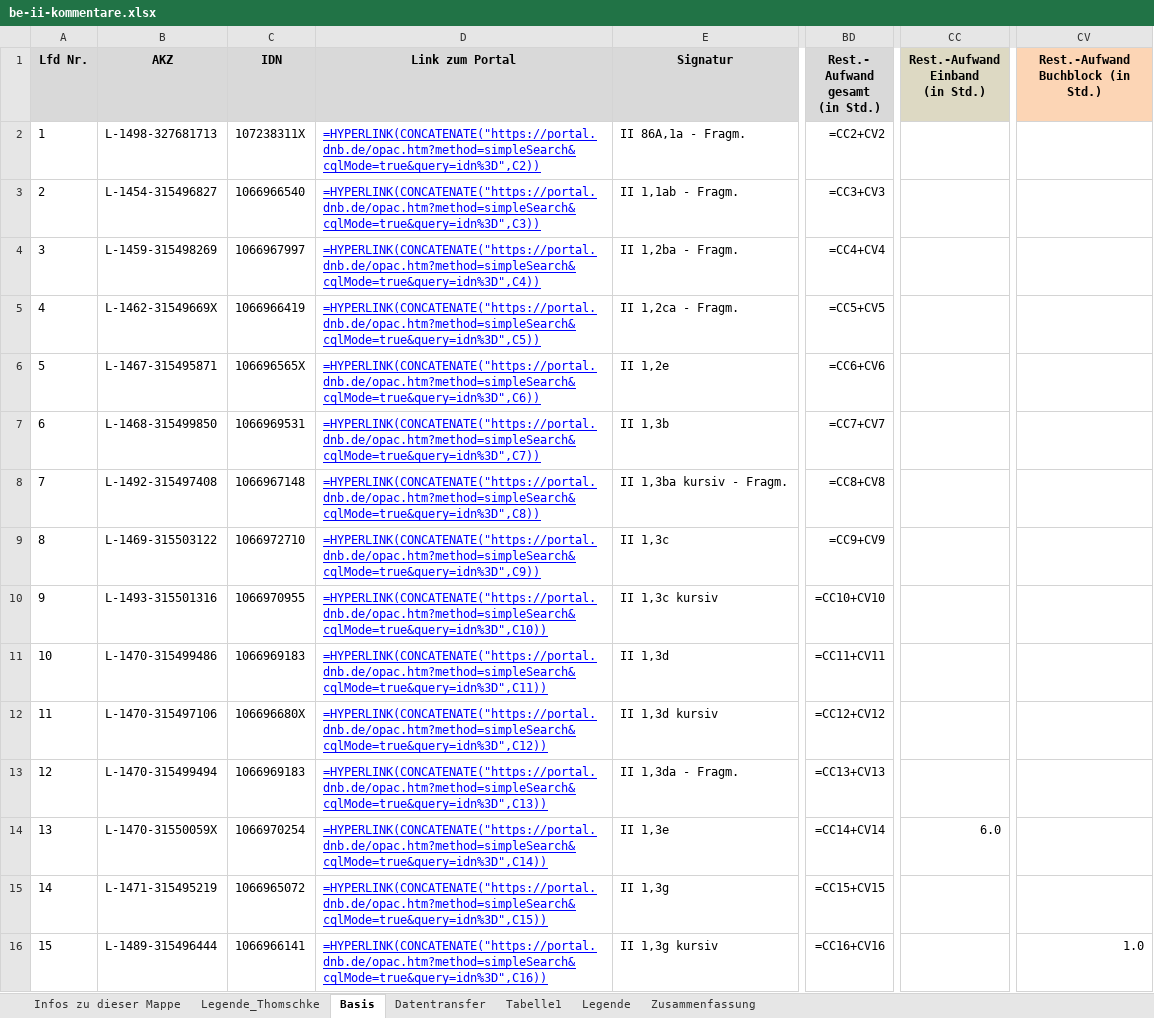
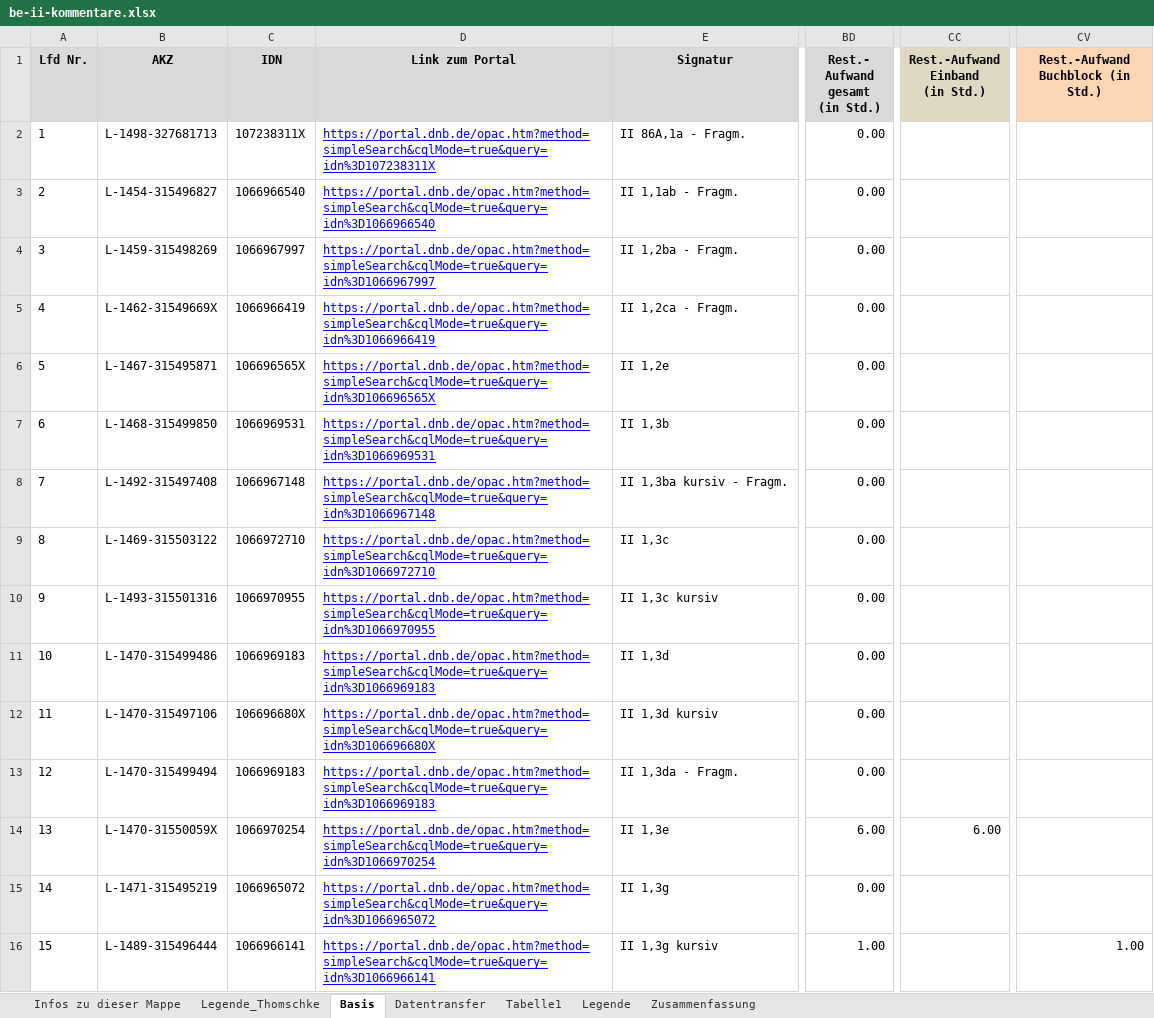
Before and after one commit to buchmuseum/vrekon, an Excel workbook: notebooks/thomschke/be-ii-kommentare.xlsx, sheet Basis, drawn as a sheet; only a part is shown, gaps mark what is left out; values as stored, in another font and other column widths than the file's, no borders; formulas without a stored value are shown as written; conditional formats not drawn; the diff covers the shown part only; the diff names each change by its address in the sheet, - before the commit and + after, or states it on an @@ line.

```diff
--- a/notebooks/thomschke/be-ii-kommentare.xlsx (sheet Basis)
+++ b/notebooks/thomschke/be-ii-kommentare.xlsx (sheet Basis)
-D2 (Link zum Portal): =HYPERLINK(CONCATENATE("https://portal.dnb.de/opac.htm?method=simpleSearch&cqlMode=true&query=idn%3D",C2))
+D2 (Link zum Portal): https://portal.dnb.de/opac.htm?method=simpleSearch&cqlMode=true&query=idn%3D107238311X
-BD2 (Rest.- Aufwand gesamt (in Std.)): =CC2+CV2
+BD2 (Rest.- Aufwand gesamt (in Std.)): 0.00
-D3 (Link zum Portal): =HYPERLINK(CONCATENATE("https://portal.dnb.de/opac.htm?method=simpleSearch&cqlMode=true&query=idn%3D",C3))
+D3 (Link zum Portal): https://portal.dnb.de/opac.htm?method=simpleSearch&cqlMode=true&query=idn%3D1066966540
-BD3 (Rest.- Aufwand gesamt (in Std.)): =CC3+CV3
+BD3 (Rest.- Aufwand gesamt (in Std.)): 0.00
-D4 (Link zum Portal): =HYPERLINK(CONCATENATE("https://portal.dnb.de/opac.htm?method=simpleSearch&cqlMode=true&query=idn%3D",C4))
+D4 (Link zum Portal): https://portal.dnb.de/opac.htm?method=simpleSearch&cqlMode=true&query=idn%3D1066967997
-BD4 (Rest.- Aufwand gesamt (in Std.)): =CC4+CV4
+BD4 (Rest.- Aufwand gesamt (in Std.)): 0.00
-D5 (Link zum Portal): =HYPERLINK(CONCATENATE("https://portal.dnb.de/opac.htm?method=simpleSearch&cqlMode=true&query=idn%3D",C5))
+D5 (Link zum Portal): https://portal.dnb.de/opac.htm?method=simpleSearch&cqlMode=true&query=idn%3D1066966419
-BD5 (Rest.- Aufwand gesamt (in Std.)): =CC5+CV5
+BD5 (Rest.- Aufwand gesamt (in Std.)): 0.00
-D6 (Link zum Portal): =HYPERLINK(CONCATENATE("https://portal.dnb.de/opac.htm?method=simpleSearch&cqlMode=true&query=idn%3D",C6))
+D6 (Link zum Portal): https://portal.dnb.de/opac.htm?method=simpleSearch&cqlMode=true&query=idn%3D106696565X
-BD6 (Rest.- Aufwand gesamt (in Std.)): =CC6+CV6
+BD6 (Rest.- Aufwand gesamt (in Std.)): 0.00
-D7 (Link zum Portal): =HYPERLINK(CONCATENATE("https://portal.dnb.de/opac.htm?method=simpleSearch&cqlMode=true&query=idn%3D",C7))
+D7 (Link zum Portal): https://portal.dnb.de/opac.htm?method=simpleSearch&cqlMode=true&query=idn%3D1066969531
-BD7 (Rest.- Aufwand gesamt (in Std.)): =CC7+CV7
+BD7 (Rest.- Aufwand gesamt (in Std.)): 0.00
-D8 (Link zum Portal): =HYPERLINK(CONCATENATE("https://portal.dnb.de/opac.htm?method=simpleSearch&cqlMode=true&query=idn%3D",C8))
+D8 (Link zum Portal): https://portal.dnb.de/opac.htm?method=simpleSearch&cqlMode=true&query=idn%3D1066967148
-BD8 (Rest.- Aufwand gesamt (in Std.)): =CC8+CV8
+BD8 (Rest.- Aufwand gesamt (in Std.)): 0.00
-D9 (Link zum Portal): =HYPERLINK(CONCATENATE("https://portal.dnb.de/opac.htm?method=simpleSearch&cqlMode=true&query=idn%3D",C9))
+D9 (Link zum Portal): https://portal.dnb.de/opac.htm?method=simpleSearch&cqlMode=true&query=idn%3D1066972710
-BD9 (Rest.- Aufwand gesamt (in Std.)): =CC9+CV9
+BD9 (Rest.- Aufwand gesamt (in Std.)): 0.00
-D10 (Link zum Portal): =HYPERLINK(CONCATENATE("https://portal.dnb.de/opac.htm?method=simpleSearch&cqlMode=true&query=idn%3D",C10))
+D10 (Link zum Portal): https://portal.dnb.de/opac.htm?method=simpleSearch&cqlMode=true&query=idn%3D1066970955
-BD10 (Rest.- Aufwand gesamt (in Std.)): =CC10+CV10
+BD10 (Rest.- Aufwand gesamt (in Std.)): 0.00
-D11 (Link zum Portal): =HYPERLINK(CONCATENATE("https://portal.dnb.de/opac.htm?method=simpleSearch&cqlMode=true&query=idn%3D",C11))
+D11 (Link zum Portal): https://portal.dnb.de/opac.htm?method=simpleSearch&cqlMode=true&query=idn%3D1066969183
-BD11 (Rest.- Aufwand gesamt (in Std.)): =CC11+CV11
+BD11 (Rest.- Aufwand gesamt (in Std.)): 0.00
-D12 (Link zum Portal): =HYPERLINK(CONCATENATE("https://portal.dnb.de/opac.htm?method=simpleSearch&cqlMode=true&query=idn%3D",C12))
+D12 (Link zum Portal): https://portal.dnb.de/opac.htm?method=simpleSearch&cqlMode=true&query=idn%3D106696680X
-BD12 (Rest.- Aufwand gesamt (in Std.)): =CC12+CV12
+BD12 (Rest.- Aufwand gesamt (in Std.)): 0.00
-D13 (Link zum Portal): =HYPERLINK(CONCATENATE("https://portal.dnb.de/opac.htm?method=simpleSearch&cqlMode=true&query=idn%3D",C13))
+D13 (Link zum Portal): https://portal.dnb.de/opac.htm?method=simpleSearch&cqlMode=true&query=idn%3D1066969183
-BD13 (Rest.- Aufwand gesamt (in Std.)): =CC13+CV13
+BD13 (Rest.- Aufwand gesamt (in Std.)): 0.00
-D14 (Link zum Portal): =HYPERLINK(CONCATENATE("https://portal.dnb.de/opac.htm?method=simpleSearch&cqlMode=true&query=idn%3D",C14))
+D14 (Link zum Portal): https://portal.dnb.de/opac.htm?method=simpleSearch&cqlMode=true&query=idn%3D1066970254
-BD14 (Rest.- Aufwand gesamt (in Std.)): =CC14+CV14
+BD14 (Rest.- Aufwand gesamt (in Std.)): 6.00
-CC14 (Rest.-Aufwand Einband (in Std.)): 6.0
+CC14 (Rest.-Aufwand Einband (in Std.)): 6.00
-D15 (Link zum Portal): =HYPERLINK(CONCATENATE("https://portal.dnb.de/opac.htm?method=simpleSearch&cqlMode=true&query=idn%3D",C15))
+D15 (Link zum Portal): https://portal.dnb.de/opac.htm?method=simpleSearch&cqlMode=true&query=idn%3D1066965072
-BD15 (Rest.- Aufwand gesamt (in Std.)): =CC15+CV15
+BD15 (Rest.- Aufwand gesamt (in Std.)): 0.00
-D16 (Link zum Portal): =HYPERLINK(CONCATENATE("https://portal.dnb.de/opac.htm?method=simpleSearch&cqlMode=true&query=idn%3D",C16))
+D16 (Link zum Portal): https://portal.dnb.de/opac.htm?method=simpleSearch&cqlMode=true&query=idn%3D1066966141
-BD16 (Rest.- Aufwand gesamt (in Std.)): =CC16+CV16
+BD16 (Rest.- Aufwand gesamt (in Std.)): 1.00
-CV16: 1.0
+CV16: 1.00
```
Also changed, not shown: 1582 edited cells elsewhere in this sheet, sheet Datentransfer, notebooks/listen_fin/böink.xlsx, notebooks/listen_fin/böm.xlsx, 7 other files.
